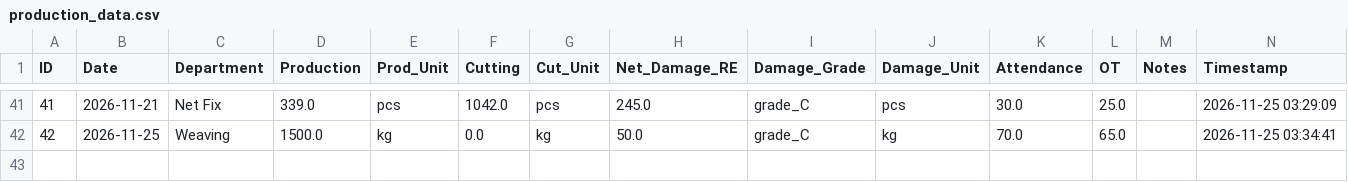
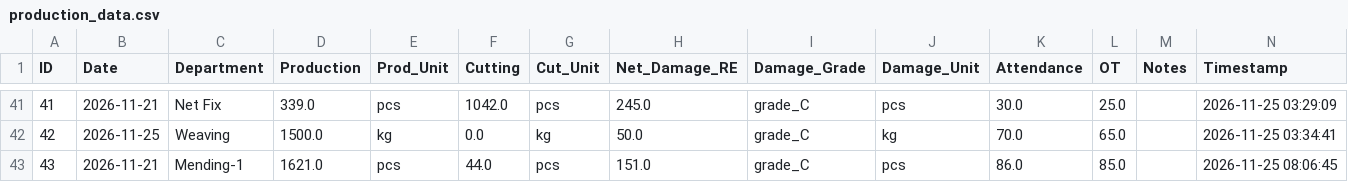
Before and after one commit to kkf-lang/factory-app, a CSV file: production_data.csv, drawn as a sheet; only a part is shown, gaps mark what is left out; the diff names each change by its address in the sheet, - before the commit and + after, or states it on an @@ line.

Commit message:
Add record ID 43

```diff
--- a/production_data.csv
+++ b/production_data.csv
+row 43: 43 | 2026-11-21 | Mending-1 | 1621.0 | pcs | 44.0 | pcs | 151.0 | grade_C | pcs | 86.0 | 85.0 |  | 2026-11-25 08:06:45
```
